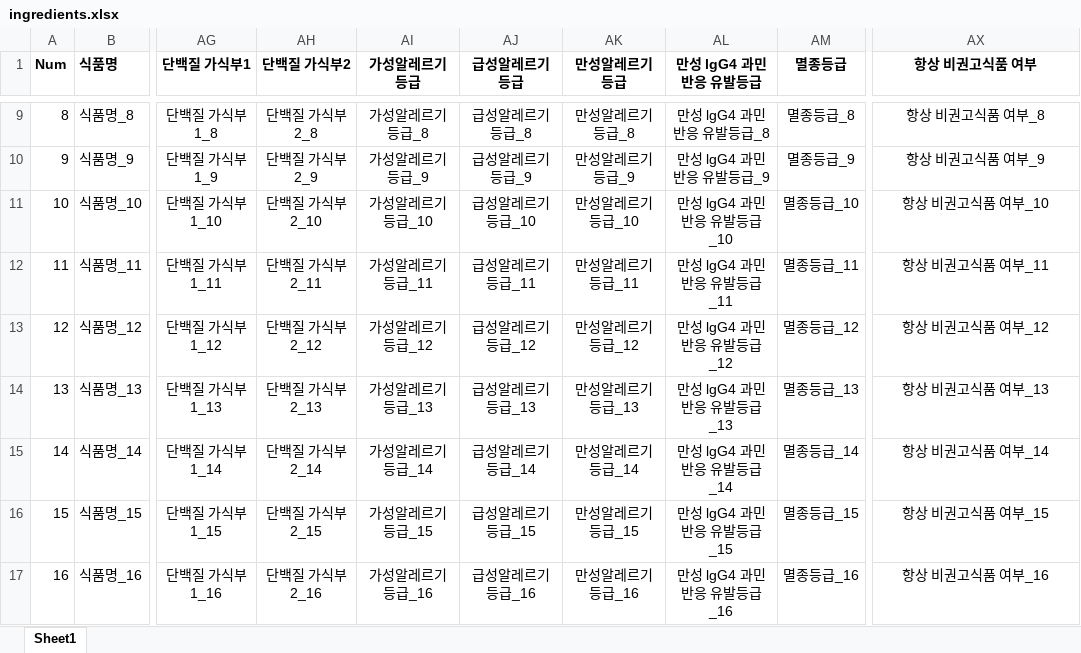
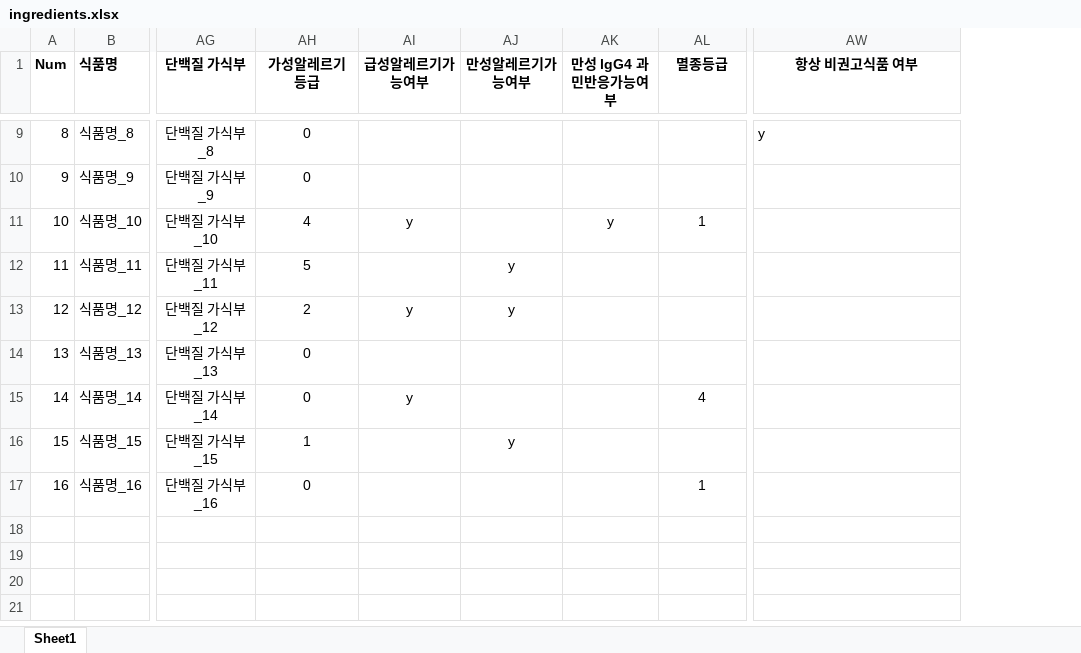
Before and after one commit to jipark721/kh_proj, an Excel workbook: mongodb/xls/ingredients.xlsx, sheet Sheet1, drawn as a sheet; only a part is shown, gaps mark what is left out; values as stored, in another font and other column widths than the file's, no borders; charts and pictures not drawn; removed rows and columns are numbered as before the commit, all else as after; the diff covers the shown part only; the diff names each change by its address in the sheet, - before the commit and + after, or states it on an @@ line.

```diff
--- a/mongodb/xls/ingredients.xlsx (sheet Sheet1)
+++ b/mongodb/xls/ingredients.xlsx (sheet Sheet1)
-column AG (단백질 가식부1), rows 9-17: 단백질 가식부1_8 | 단백질 가식부1_9 | 단백질 가식부1_10 | 단백질 가식부1_11 | 단백질 가식부1_12 | 단백질 가식부1_13 | 단백질 가식부1_14 | 단백질 가식부1_15 | 단백질 가식부1_16
-column AH (단백질 가식부2), rows 9-17: 단백질 가식부2_8 | 단백질 가식부2_9 | 단백질 가식부2_10 | 단백질 가식부2_11 | 단백질 가식부2_12 | 단백질 가식부2_13 | 단백질 가식부2_14 | 단백질 가식부2_15 | 단백질 가식부2_16
+column AG (단백질 가식부), rows 9-17: 단백질 가식부_8 | 단백질 가식부_9 | 단백질 가식부_10 | 단백질 가식부_11 | 단백질 가식부_12 | 단백질 가식부_13 | 단백질 가식부_14 | 단백질 가식부_15 | 단백질 가식부_16
-column AJ (급성알레르기 등급), rows 9-17: 급성알레르기 등급_8 | 급성알레르기 등급_9 | 급성알레르기 등급_10 | 급성알레르기 등급_11 | 급성알레르기 등급_12 | 급성알레르기 등급_13 | 급성알레르기 등급_14 | 급성알레르기 등급_15 | 급성알레르기 등급_16
-column AK (만성알레르기 등급), rows 9-17: 만성알레르기 등급_8 | 만성알레르기 등급_9 | 만성알레르기 등급_10 | 만성알레르기 등급_11 | 만성알레르기 등급_12 | 만성알레르기 등급_13 | 만성알레르기 등급_14 | 만성알레르기 등급_15 | 만성알레르기 등급_16
-column AL (만성 lgG4 과민반응 유발등급), rows 9-17: 만성 lgG4 과민반응 유발등급_8 | 만성 lgG4 과민반응 유발등급_9 | 만성 lgG4 과민반응 유발등급_10 | 만성 lgG4 과민반응 유발등급_11 | 만성 lgG4 과민반응 유발등급_12 | 만성 lgG4 과민반응 유발등급_13 | 만성 lgG4 과민반응 유발등급_14 | 만성 lgG4 과민반응 유발등급_15 | 만성 lgG4 과민반응 유발등급_16
+column AI (급성알레르기가능여부), rows 11-15: y |  | y |  | y
+column AJ (만성알레르기가능여부), rows 12-16: y | y |  |  | y
+column AK (만성 lgG4 과민반응가능여부), row 11: y
-AH9 (가성알레르기 등급): 가성알레르기 등급_8
+AH9 (가성알레르기 등급): 0
-AL9 (멸종등급): 멸종등급_8
+AL9 (멸종등급): (empty)
-AW9 (항상 비권고식품 여부): 항상 비권고식품 여부_8
+AW9 (항상 비권고식품 여부): y
-AW9 alignment: center
+AW9 alignment: left
-AH10 (가성알레르기 등급): 가성알레르기 등급_9
+AH10 (가성알레르기 등급): 0
-AL10 (멸종등급): 멸종등급_9
+AL10 (멸종등급): (empty)
-AW10 (항상 비권고식품 여부): 항상 비권고식품 여부_9
+AW10 (항상 비권고식품 여부): (empty)
-AH11 (가성알레르기 등급): 가성알레르기 등급_10
+AH11 (가성알레르기 등급): 4
-AL11 (멸종등급): 멸종등급_10
+AL11 (멸종등급): 1
-AW11 (항상 비권고식품 여부): 항상 비권고식품 여부_10
+AW11 (항상 비권고식품 여부): (empty)
-AH12 (가성알레르기 등급): 가성알레르기 등급_11
+AH12 (가성알레르기 등급): 5
-AL12 (멸종등급): 멸종등급_11
+AL12 (멸종등급): (empty)
-AW12 (항상 비권고식품 여부): 항상 비권고식품 여부_11
+AW12 (항상 비권고식품 여부): (empty)
-AH13 (가성알레르기 등급): 가성알레르기 등급_12
+AH13 (가성알레르기 등급): 2
-AL13 (멸종등급): 멸종등급_12
+AL13 (멸종등급): (empty)
-AW13 (항상 비권고식품 여부): 항상 비권고식품 여부_12
+AW13 (항상 비권고식품 여부): (empty)
-AH14 (가성알레르기 등급): 가성알레르기 등급_13
+AH14 (가성알레르기 등급): 0
-AL14 (멸종등급): 멸종등급_13
+AL14 (멸종등급): (empty)
-AW14 (항상 비권고식품 여부): 항상 비권고식품 여부_13
+AW14 (항상 비권고식품 여부): (empty)
-AH15 (가성알레르기 등급): 가성알레르기 등급_14
+AH15 (가성알레르기 등급): 0
-AL15 (멸종등급): 멸종등급_14
+AL15 (멸종등급): 4
-AW15 (항상 비권고식품 여부): 항상 비권고식품 여부_14
+AW15 (항상 비권고식품 여부): (empty)
-AH16 (가성알레르기 등급): 가성알레르기 등급_15
+AH16 (가성알레르기 등급): 1
-AL16 (멸종등급): 멸종등급_15
+AL16 (멸종등급): (empty)
-AW16 (항상 비권고식품 여부): 항상 비권고식품 여부_15
+AW16 (항상 비권고식품 여부): (empty)
-AH17 (가성알레르기 등급): 가성알레르기 등급_16
+AH17 (가성알레르기 등급): 0
-AL17 (멸종등급): 멸종등급_16
+AL17 (멸종등급): 1
-AW17 (항상 비권고식품 여부): 항상 비권고식품 여부_16
+AW17 (항상 비권고식품 여부): (empty)
```
Also changed, not shown: 21 edited cells elsewhere in this sheet, formulas that keep their value, charts or pictures, mongodb/xls/patients.xlsx, 10 other files.
